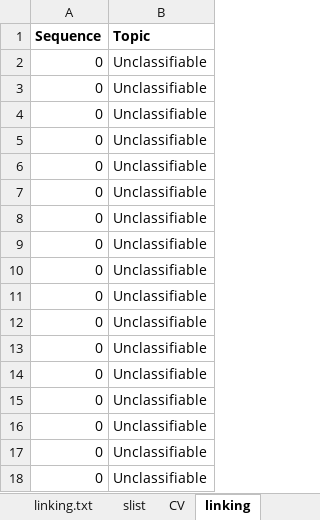
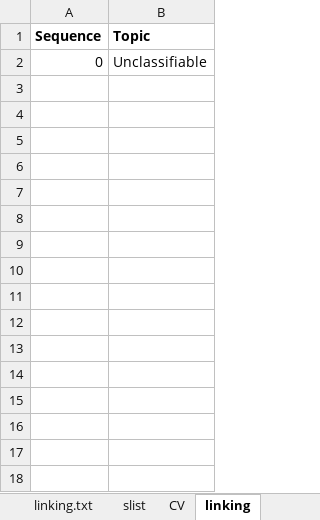
Before and after one commit to CLOSER-Cohorts/Bundler, an Excel workbook: assets/linking.xlsx, sheet linking, drawn as a sheet; values as stored, in another font and other column widths than the file's, no borders; the diff names each change by its address in the sheet, - before the commit and + after, or states it on an @@ line.

Commit message:
Repaired and upgraded linking and mapping tools

```diff
--- a/assets/linking.xlsx (sheet linking)
+++ b/assets/linking.xlsx (sheet linking)
-row 3: 0 | Unclassifiable
-row 4: 0 | Unclassifiable
-row 5: 0 | Unclassifiable
-row 6: 0 | Unclassifiable
-row 7: 0 | Unclassifiable
-row 8: 0 | Unclassifiable
-row 9: 0 | Unclassifiable
-row 10: 0 | Unclassifiable
-row 11: 0 | Unclassifiable
-row 12: 0 | Unclassifiable
-row 13: 0 | Unclassifiable
-row 14: 0 | Unclassifiable
-row 15: 0 | Unclassifiable
-row 16: 0 | Unclassifiable
-row 17: 0 | Unclassifiable
-row 18: 0 | Unclassifiable
```
Also changed, not shown: sheet linking.txt, assets/mapping.xlsx.
